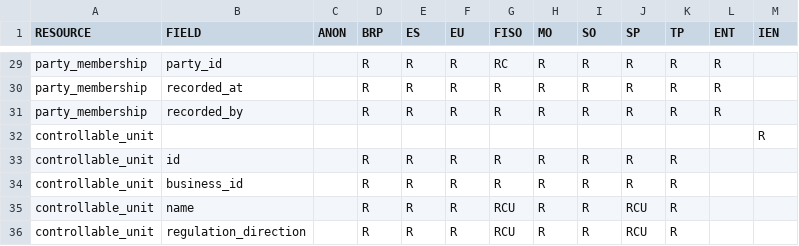
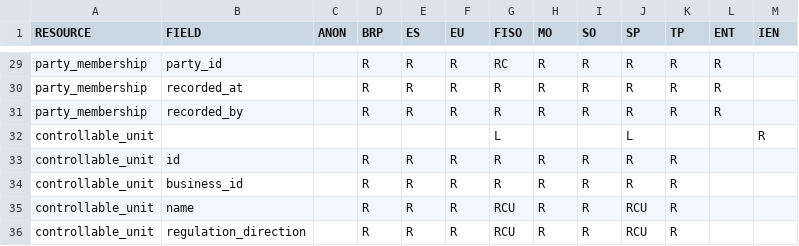
Before and after one commit to elhub/flex-information-system, a CSV file: local/input/permissions.csv, drawn as a sheet; only a part is shown, gaps mark what is left out.

Commit message:
feat: lookup action in permissions (FLEX-478)

```diff
--- a/local/input/permissions.csv
+++ b/local/input/permissions.csv
@@ -31,3 +31,3 @@ party_membership;recorded_at;;R;R;R;R;R;R;R;R;R;
 party_membership;recorded_by;;R;R;R;R;R;R;R;R;R;
-controllable_unit;;;;;;;;;;;;R
+controllable_unit;;;;;;L;;;L;;;R
 controllable_unit;id;;R;R;R;R;R;R;R;R;;
```
Also changed, not shown: 4 other files.
